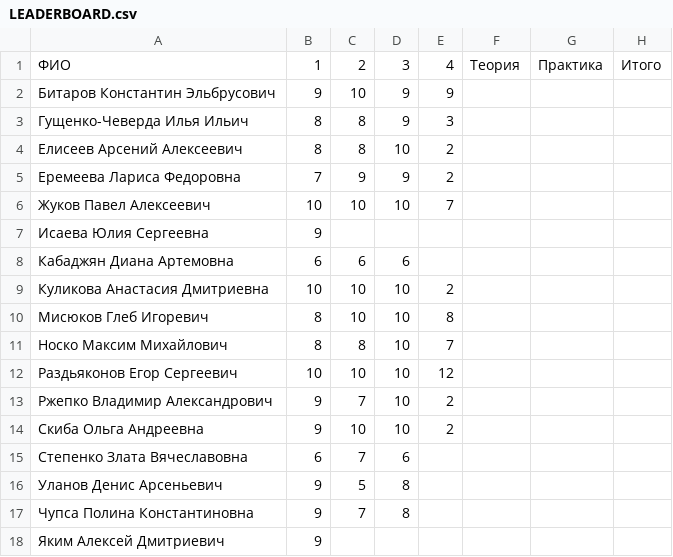
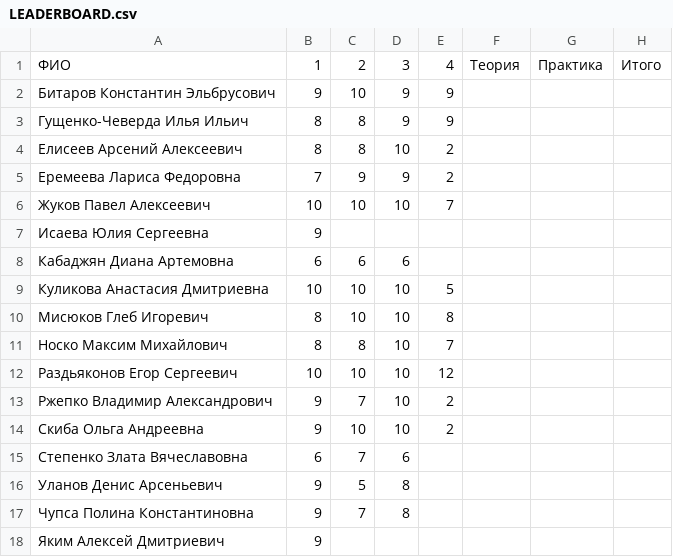
Before and after one commit to balezz/cv_course, a CSV file: LEADERBOARD.csv, drawn as a sheet.

Commit message:
Update LEADERBOARD.csv

```diff
--- a/LEADERBOARD.csv
+++ b/LEADERBOARD.csv
@@ -2,3 +2,3 @@
 Битаров Константин Эльбрусович,9,10,9,9,,,
-Гущенко-Чеверда Илья Ильич,8,8,9,3,,,
+Гущенко-Чеверда Илья Ильич,8,8,9,9,,,
 Елисеев Арсений Алексеевич,8,8,10,2,,,
@@ -8,3 +8,3 @@
 Кабаджян Диана Артемовна,6,6,6,,,,
-Куликова Анастасия Дмитриевна,10,10,10,2,,,
+Куликова Анастасия Дмитриевна,10,10,10,5,,,
 Мисюков Глеб Игоревич,8,10,10,8,,,
```
